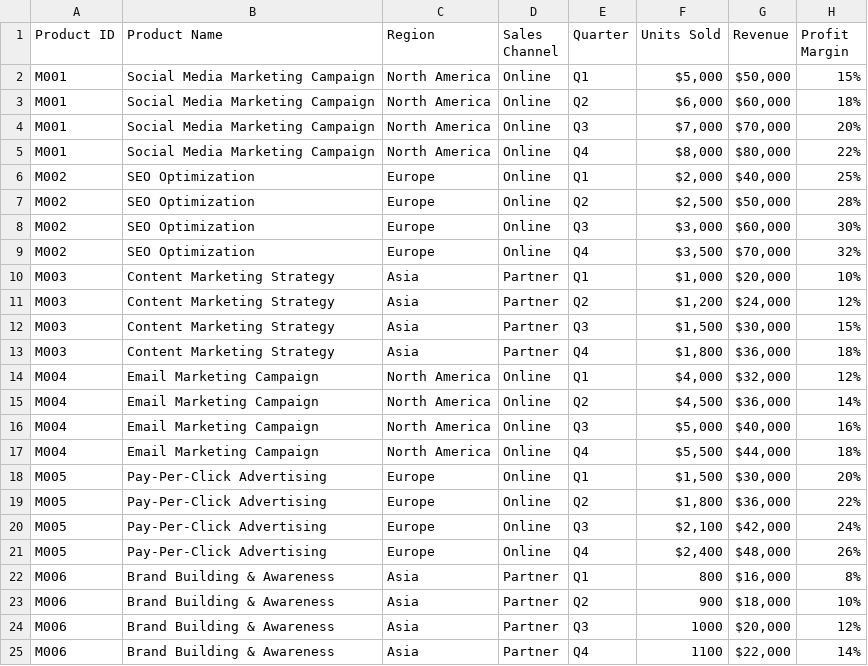
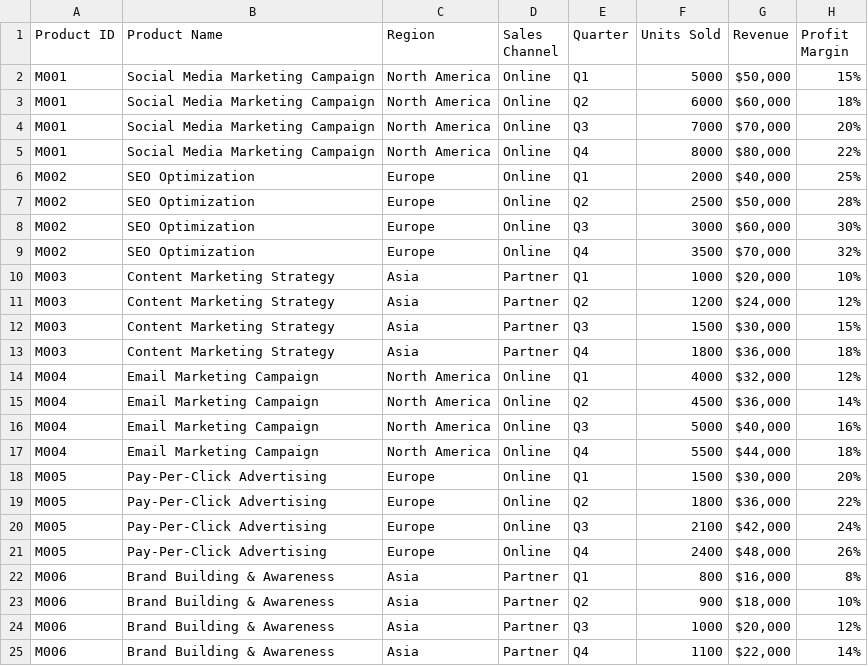
Before and after one commit to rihanamsaddek/Transformative-potential-GenAI-Lab1, a CSV file: Marketing Example - Lab 1.csv, drawn as a sheet.

Commit message:
Add files via upload

```diff
--- a/Marketing Example - Lab 1.csv
+++ b/Marketing Example - Lab 1.csv
@@ -1,22 +1,22 @@
 Product ID,Product Name,Region,Sales Channel,Quarter,Units Sold,Revenue,Profit Margin
-M001,Social Media Marketing Campaign,North America,Online,Q1,"$5,000 ","$50,000 ",15%
-M001,Social Media Marketing Campaign,North America,Online,Q2,"$6,000 ","$60,000 ",18%
-M001,Social Media Marketing Campaign,North America,Online,Q3,"$7,000 ","$70,000 ",20%
-M001,Social Media Marketing Campaign,North America,Online,Q4,"$8,000 ","$80,000 ",22%
-M002,SEO Optimization,Europe,Online,Q1,"$2,000 ","$40,000 ",25%
-M002,SEO Optimization,Europe,Online,Q2,"$2,500 ","$50,000 ",28%
-M002,SEO Optimization,Europe,Online,Q3,"$3,000 ","$60,000 ",30%
-M002,SEO Optimization,Europe,Online,Q4,"$3,500 ","$70,000 ",32%
-M003,Content Marketing Strategy,Asia,Partner,Q1,"$1,000 ","$20,000 ",10%
-M003,Content Marketing Strategy,Asia,Partner,Q2,"$1,200 ","$24,000 ",12%
-M003,Content Marketing Strategy,Asia,Partner,Q3,"$1,500 ","$30,000 ",15%
-M003,Content Marketing Strategy,Asia,Partner,Q4,"$1,800 ","$36,000 ",18%
-M004,Email Marketing Campaign,North America,Online,Q1,"$4,000 ","$32,000 ",12%
-M004,Email Marketing Campaign,North America,Online,Q2,"$4,500 ","$36,000 ",14%
-M004,Email Marketing Campaign,North America,Online,Q3,"$5,000 ","$40,000 ",16%
-M004,Email Marketing Campaign,North America,Online,Q4,"$5,500 ","$44,000 ",18%
-M005,Pay-Per-Click Advertising,Europe,Online,Q1,"$1,500 ","$30,000 ",20%
-M005,Pay-Per-Click Advertising,Europe,Online,Q2,"$1,800 ","$36,000 ",22%
-M005,Pay-Per-Click Advertising,Europe,Online,Q3,"$2,100 ","$42,000 ",24%
-M005,Pay-Per-Click Advertising,Europe,Online,Q4,"$2,400 ","$48,000 ",26%
+M001,Social Media Marketing Campaign,North America,Online,Q1,5000,"$50,000 ",15%
+M001,Social Media Marketing Campaign,North America,Online,Q2,6000,"$60,000 ",18%
+M001,Social Media Marketing Campaign,North America,Online,Q3,7000,"$70,000 ",20%
+M001,Social Media Marketing Campaign,North America,Online,Q4,8000,"$80,000 ",22%
+M002,SEO Optimization,Europe,Online,Q1,2000,"$40,000 ",25%
+M002,SEO Optimization,Europe,Online,Q2,2500,"$50,000 ",28%
+M002,SEO Optimization,Europe,Online,Q3,3000,"$60,000 ",30%
+M002,SEO Optimization,Europe,Online,Q4,3500,"$70,000 ",32%
+M003,Content Marketing Strategy,Asia,Partner,Q1,1000,"$20,000 ",10%
+M003,Content Marketing Strategy,Asia,Partner,Q2,1200,"$24,000 ",12%
+M003,Content Marketing Strategy,Asia,Partner,Q3,1500,"$30,000 ",15%
+M003,Content Marketing Strategy,Asia,Partner,Q4,1800,"$36,000 ",18%
+M004,Email Marketing Campaign,North America,Online,Q1,4000,"$32,000 ",12%
+M004,Email Marketing Campaign,North America,Online,Q2,4500,"$36,000 ",14%
+M004,Email Marketing Campaign,North America,Online,Q3,5000,"$40,000 ",16%
+M004,Email Marketing Campaign,North America,Online,Q4,5500,"$44,000 ",18%
+M005,Pay-Per-Click Advertising,Europe,Online,Q1,1500,"$30,000 ",20%
+M005,Pay-Per-Click Advertising,Europe,Online,Q2,1800,"$36,000 ",22%
+M005,Pay-Per-Click Advertising,Europe,Online,Q3,2100,"$42,000 ",24%
+M005,Pay-Per-Click Advertising,Europe,Online,Q4,2400,"$48,000 ",26%
 M006,Brand Building & Awareness,Asia,Partner,Q1,800,"$16,000 ",8%
```
